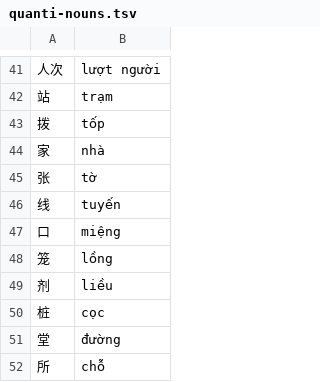
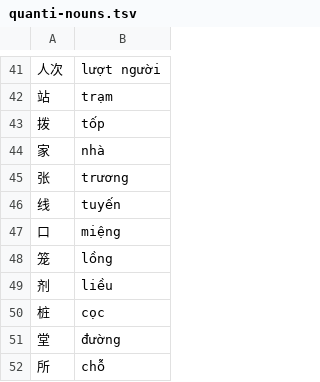
Before and after one commit to n-pn/chivi, a TSV file: var/vpdicts/cvmtl/quanti-nouns.tsv, drawn as a sheet; only a part is shown, gaps mark what is left out.

```diff
--- a/var/vpdicts/cvmtl/quanti-nouns.tsv
+++ b/var/vpdicts/cvmtl/quanti-nouns.tsv
@@ -44,3 +44,3 @@
 家	nhà
-张	tờ
+张	trương
 线	tuyến
```
Also changed, not shown: 7 other files.
